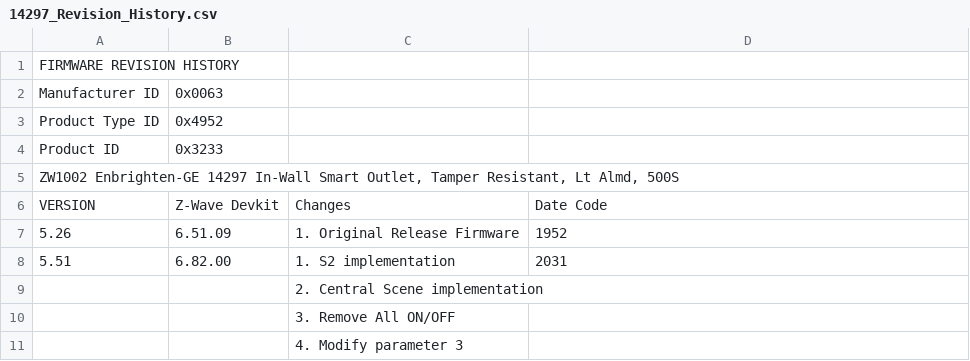
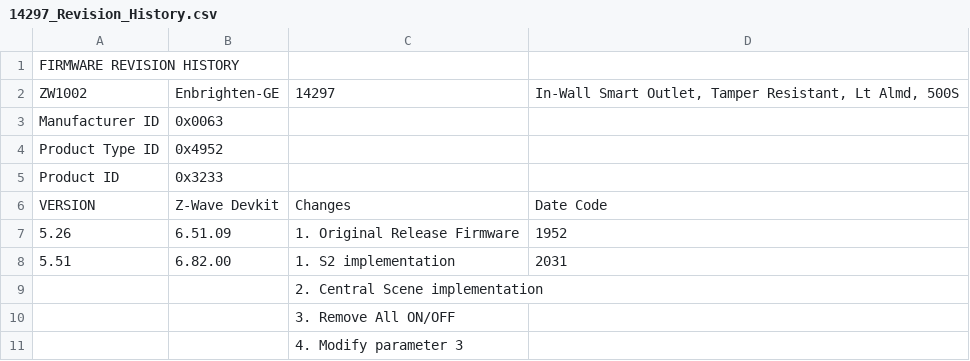
Before and after one commit to jascoproducts/firmware, a CSV file: zwave/Enbrighten-GE/ZW1002/14297 - In-Wall Smart Outlet, Tamper Resistant, Lt Almd, 500S/14297_Revision_History.csv, drawn as a sheet.

Commit message:
Preview manufacturer specific string pt3

```diff
--- a/zwave/Enbrighten-GE/ZW1002/14297 - In-Wall Smart Outlet, Tamper Resistant, Lt Almd, 500S/14297_Revision_History.csv
+++ b/zwave/Enbrighten-GE/ZW1002/14297 - In-Wall Smart Outlet, Tamper Resistant, Lt Almd, 500S/14297_Revision_History.csv
@@ -1,2 +1,3 @@
 FIRMWARE REVISION HISTORY,,,
+ZW1002,Enbrighten-GE,14297,"In-Wall Smart Outlet, Tamper Resistant, Lt Almd, 500S"
 Manufacturer ID,0x0063,,
@@ -4,3 +5,2 @@ Product Type ID,0x4952,,
 Product ID,0x3233,,
-"ZW1002 Enbrighten-GE 14297 In-Wall Smart Outlet, Tamper Resistant, Lt Almd, 500S",,,
 VERSION,Z-Wave Devkit,Changes,Date Code
```
